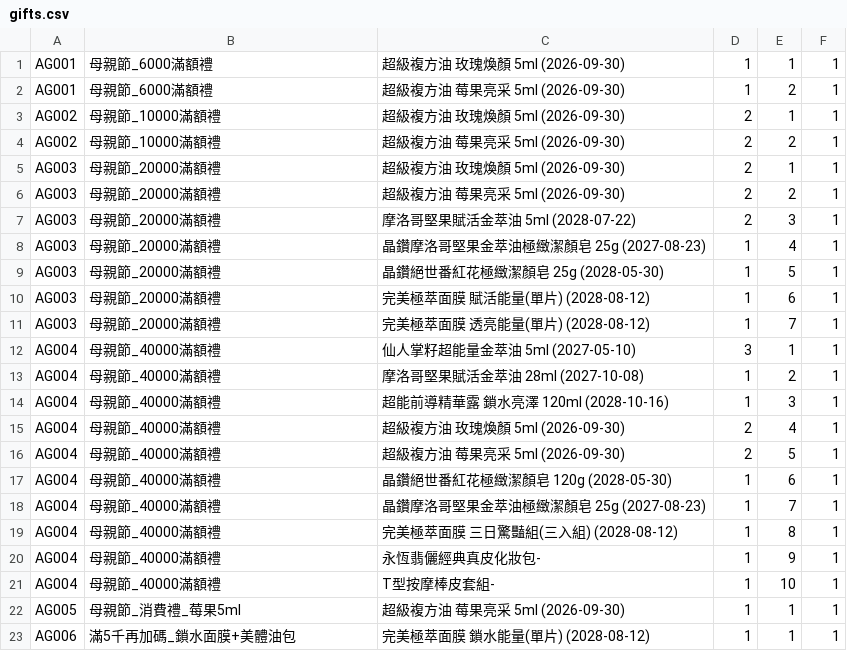
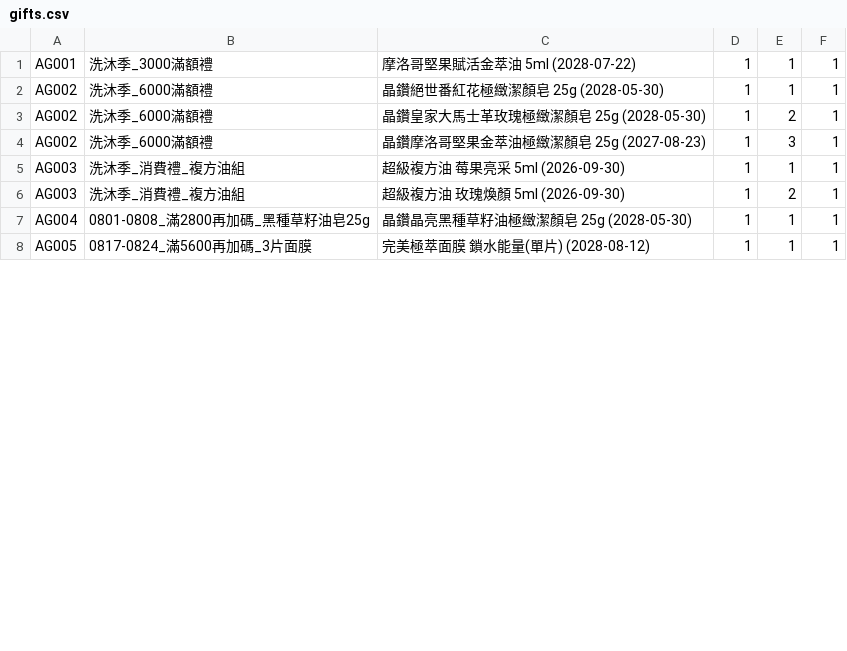
Before and after one commit to ceo-peng/pm-tools, a CSV file: data/gifts.csv, drawn as a sheet; only a part is shown; the diff covers the shown part only.

Commit message:
Add new gift entries for promotions
Added new gift entries for various promotional events.

```diff
--- a/data/gifts.csv
+++ b/data/gifts.csv
@@ -1,23 +1,8 @@
-AG001,母親節_6000滿額禮, 超級複方油 玫瑰煥顏 5ml (2026-09-30), 1, 1, 1
-AG001,母親節_6000滿額禮, 超級複方油 莓果亮采 5ml (2026-09-30), 1, 2, 1
-AG002,母親節_10000滿額禮, 超級複方油 玫瑰煥顏 5ml (2026-09-30), 2, 1, 1
-AG002,母親節_10000滿額禮, 超級複方油 莓果亮采 5ml (2026-09-30), 2, 2, 1
-AG003,母親節_20000滿額禮, 超級複方油 玫瑰煥顏 5ml (2026-09-30), 2, 1, 1
-AG003,母親節_20000滿額禮, 超級複方油 莓果亮采 5ml (2026-09-30), 2, 2, 1
-AG003,母親節_20000滿額禮, 摩洛哥堅果賦活金萃油 5ml (2028-07-22), 2, 3, 1
-AG003,母親節_20000滿額禮, 晶鑽摩洛哥堅果金萃油極緻潔顏皂 25g (2027-08-23), 1, 4, 1
-AG003,母親節_20000滿額禮, 晶鑽絕世番紅花極緻潔顏皂 25g (2028-05-30), 1, 5, 1
-AG003,母親節_20000滿額禮, 完美極萃面膜 賦活能量(單片) (2028-08-12), 1, 6, 1
-AG003,母親節_20000滿額禮, 完美極萃面膜 透亮能量(單片) (2028-08-12), 1, 7, 1
-AG004,母親節_40000滿額禮, 仙人掌籽超能量金萃油 5ml (2027-05-10), 3, 1, 1
-AG004,母親節_40000滿額禮, 摩洛哥堅果賦活金萃油 28ml (2027-10-08), 1, 2, 1
-AG004,母親節_40000滿額禮, 超能前導精華露 鎖水亮澤 120ml (2028-10-16), 1, 3, 1
-AG004,母親節_40000滿額禮, 超級複方油 玫瑰煥顏 5ml (2026-09-30), 2, 4, 1
-AG004,母親節_40000滿額禮, 超級複方油 莓果亮采 5ml (2026-09-30), 2, 5, 1
-AG004,母親節_40000滿額禮, 晶鑽絕世番紅花極緻潔顏皂 120g (2028-05-30), 1, 6, 1
-AG004,母親節_40000滿額禮, 晶鑽摩洛哥堅果金萃油極緻潔顏皂 25g (2027-08-23), 1, 7, 1
-AG004,母親節_40000滿額禮, 完美極萃面膜 三日驚豔組(三入組) (2028-08-12), 1, 8, 1
-AG004,母親節_40000滿額禮, 永恆翡儷經典真皮化妝包-, 1, 9, 1
-AG004,母親節_40000滿額禮, T型按摩棒皮套組-, 1, 10, 1
-AG005,母親節_消費禮_莓果5ml, 超級複方油 莓果亮采 5ml (2026-09-30), 1, 1, 1
-AG006,滿5千再加碼_鎖水面膜+美體油包, 完美極萃面膜 鎖水能量(單片) (2028-08-12), 1, 1, 1
+AG001,洗沐季_3000滿額禮, 摩洛哥堅果賦活金萃油 5ml (2028-07-22), 1, 1, 1
+AG002,洗沐季_6000滿額禮, 晶鑽絕世番紅花極緻潔顏皂 25g (2028-05-30), 1, 1, 1
+AG002,洗沐季_6000滿額禮, 晶鑽皇家大馬士革玫瑰極緻潔顏皂 25g (2028-05-30), 1, 2, 1
+AG002,洗沐季_6000滿額禮, 晶鑽摩洛哥堅果金萃油極緻潔顏皂 25g (2027-08-23), 1, 3, 1
+AG003,洗沐季_消費禮_複方油組, 超級複方油 莓果亮采 5ml (2026-09-30), 1, 1, 1
+AG003,洗沐季_消費禮_複方油組, 超級複方油 玫瑰煥顏 5ml (2026-09-30), 1, 2, 1
+AG004,0801-0808_滿2800再加碼_黑種草籽油皂25g, 晶鑽晶亮黑種草籽油極緻潔顏皂 25g (2028-05-30), 1, 1, 1
+AG005,0817-0824_滿5600再加碼_3片面膜, 完美極萃面膜 鎖水能量(單片) (2028-08-12), 1, 1, 1
```
Also changed, not shown: 6 edited cells elsewhere in this file.
